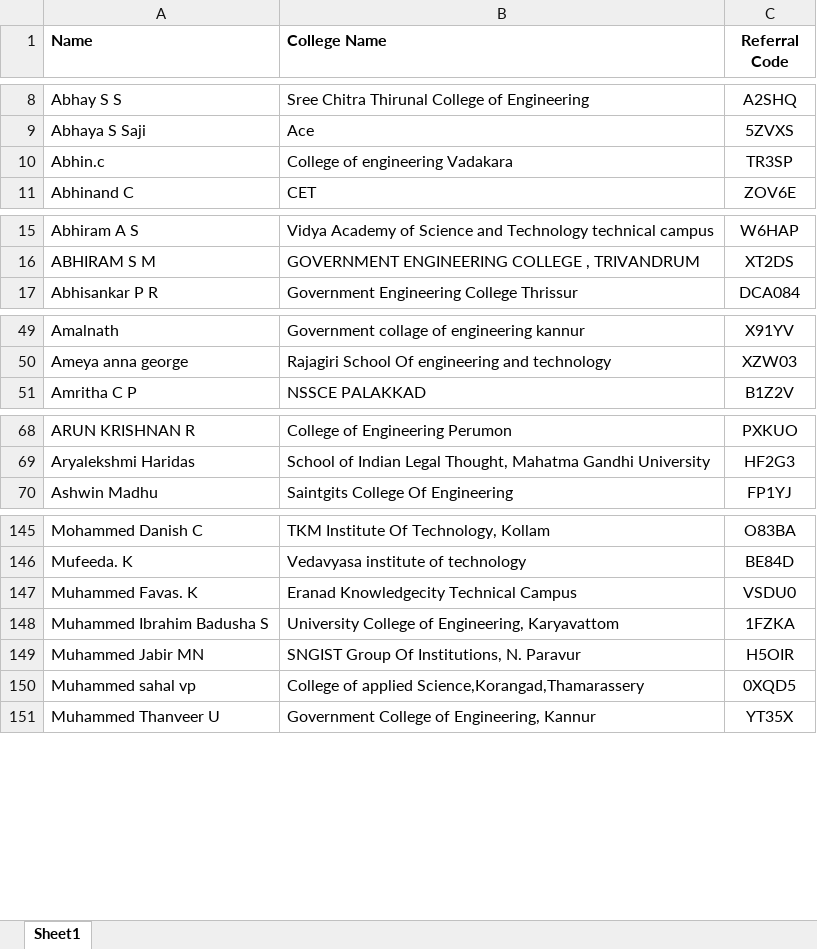
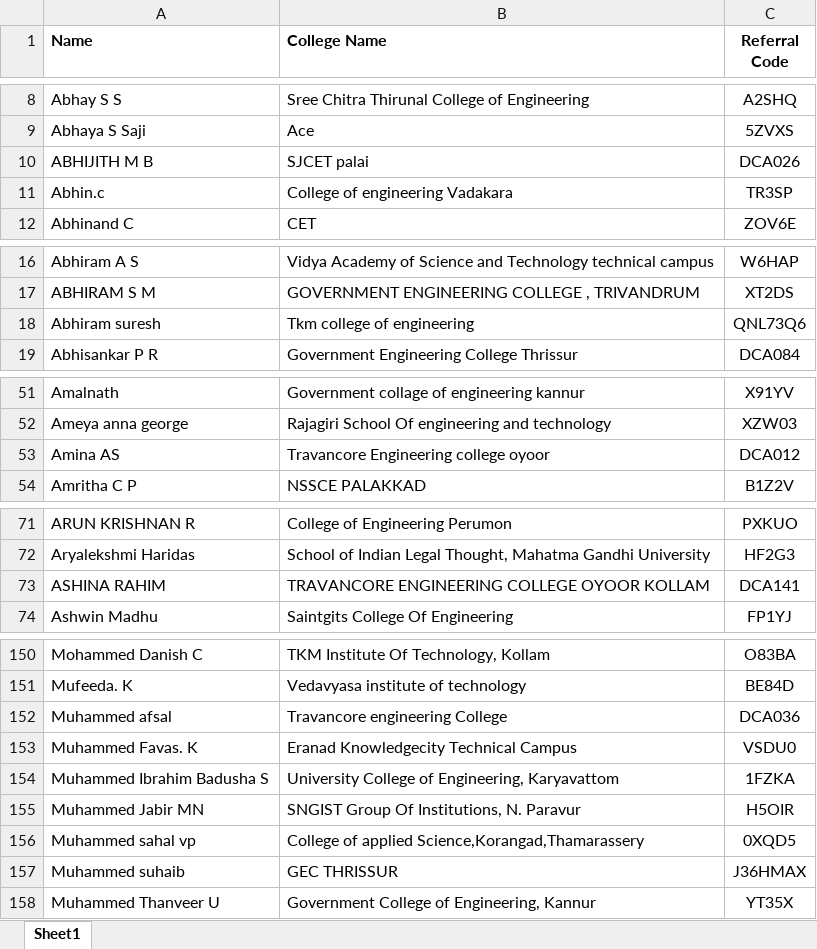
Before and after one commit to RAHUL-DAS-P/CA, an Excel workbook: Referral codes.xlsx, sheet Sheet1, drawn as a sheet; only a part is shown, gaps mark what is left out; values as stored, in another font and other column widths than the file's, no borders; charts and pictures not drawn; the diff covers the shown part only; the diff names each change by its address in the sheet, - before the commit and + after, or states it on an @@ line.

```diff
--- a/Referral codes.xlsx (sheet Sheet1)
+++ b/Referral codes.xlsx (sheet Sheet1)
+row 10: ABHIJITH M B | SJCET palai | DCA026
+row 18: Abhiram suresh | Tkm college of engineering | QNL73Q6
+row 53: Amina AS | Travancore Engineering college oyoor | DCA012
+row 73: ASHINA RAHIM | TRAVANCORE ENGINEERING COLLEGE OYOOR KOLLAM | DCA141
+row 152: Muhammed afsal | Travancore engineering College | DCA036
+row 157: Muhammed suhaib | GEC THRISSUR | J36HMAX
```
Also changed, not shown: 3 added rows elsewhere in this sheet, 3 other files.
